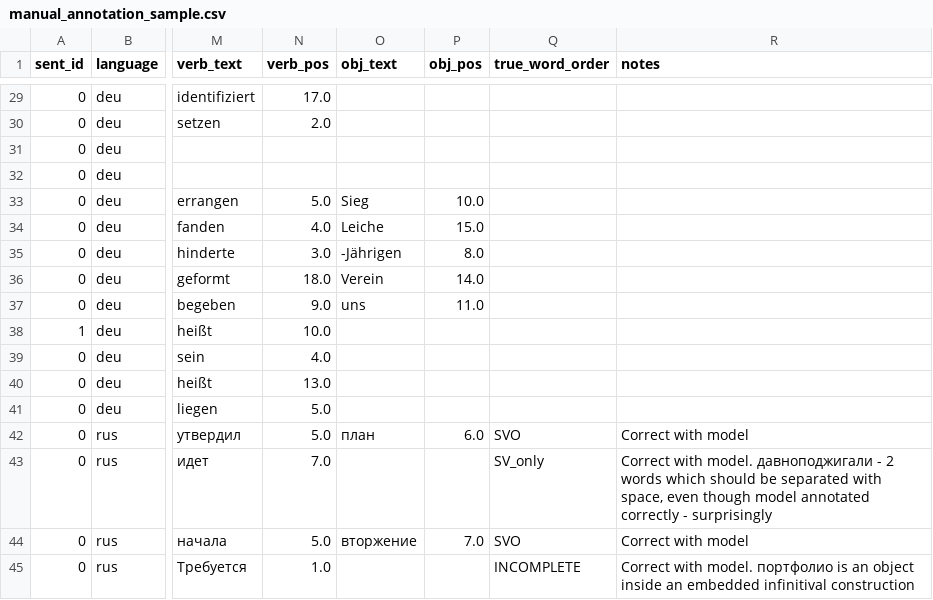
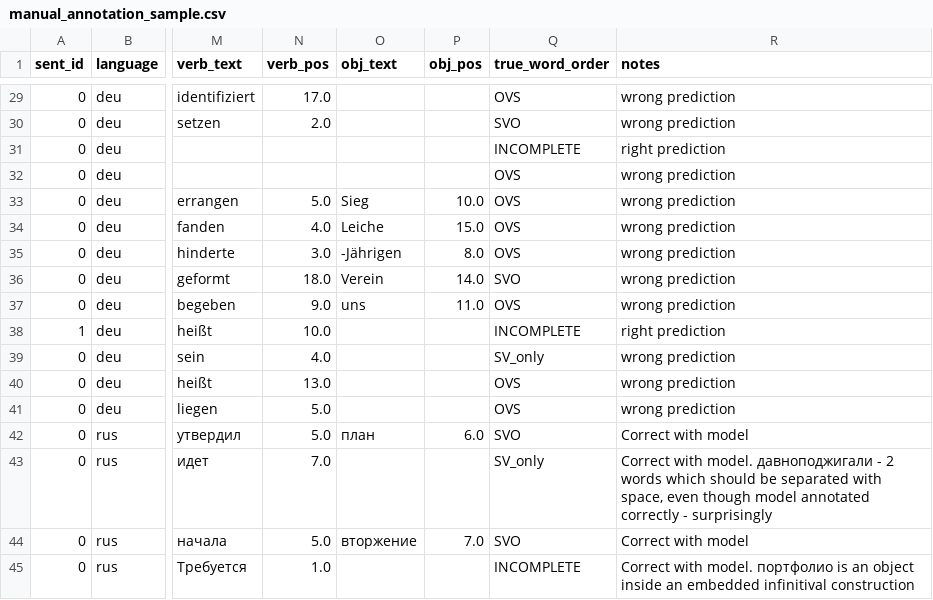
Before and after one commit to emilindominic/NLP_CorpusCrew_WordOrderInNewsTextsPreVsPostChatGPT, a CSV file: data/manual_annotation_sample.csv, drawn as a sheet; only a part is shown, gaps mark what is left out; the diff covers the shown part only; the diff names each change by its address in the sheet, - before the commit and + after, or states it on an @@ line.

```diff
--- a/data/manual_annotation_sample.csv
+++ b/data/manual_annotation_sample.csv
-Q29 (true_word_order): (empty)
+Q29 (true_word_order): OVS
-R29:R30 (notes): (empty)
+R29:R30 (notes): wrong prediction
-Q30 (true_word_order): (empty)
+Q30 (true_word_order): SVO
-Q31 (true_word_order): (empty)
+Q31 (true_word_order): INCOMPLETE
-R31 (notes): (empty)
+R31 (notes): right prediction
-Q32:Q35 (true_word_order): (empty)
+Q32:Q35 (true_word_order): OVS
-R32:R37 (notes): (empty)
+R32:R37 (notes): wrong prediction
-Q36 (true_word_order): (empty)
+Q36 (true_word_order): SVO
-Q37 (true_word_order): (empty)
+Q37 (true_word_order): OVS
-Q38 (true_word_order): (empty)
+Q38 (true_word_order): INCOMPLETE
-R38 (notes): (empty)
+R38 (notes): right prediction
-Q39 (true_word_order): (empty)
+Q39 (true_word_order): SV_only
-R39:R41 (notes): (empty)
+R39:R41 (notes): wrong prediction
-Q40:Q41 (true_word_order): (empty)
+Q40:Q41 (true_word_order): OVS
```
Also changed, not shown: 54 edited cells elsewhere in this file, 7 other files.
